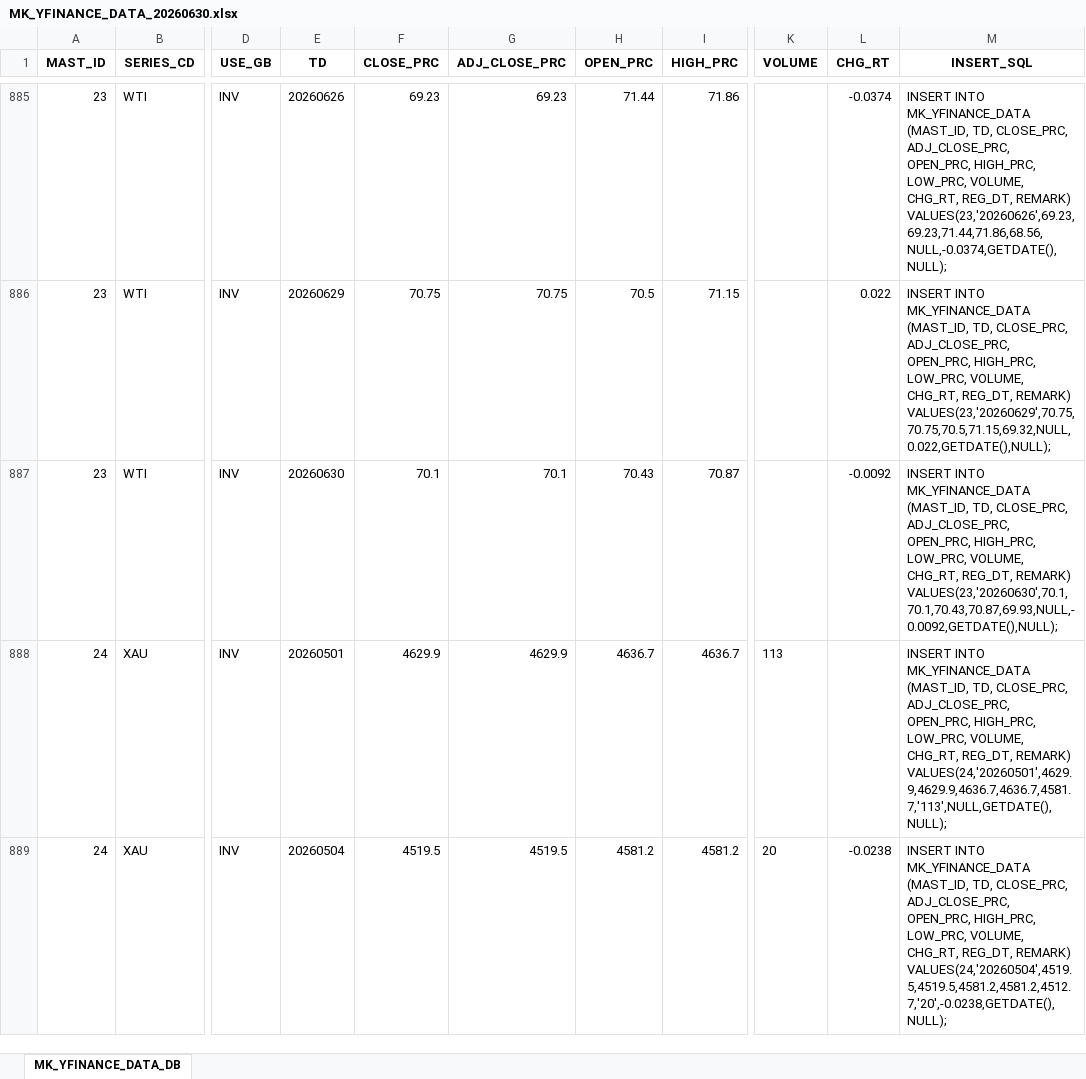
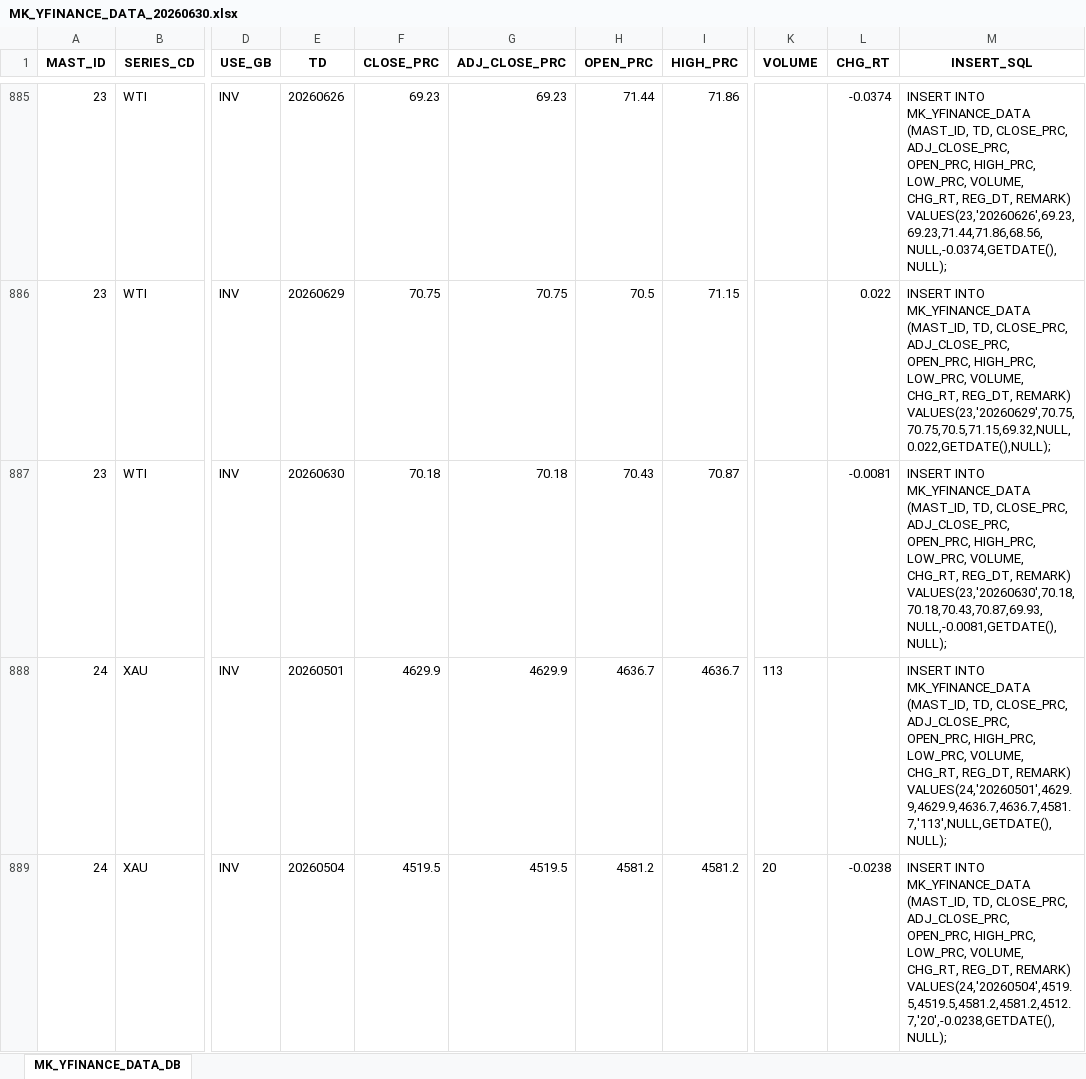
Before and after one commit to chsbjh-ops/mk-inv-ingest, an Excel workbook: data/MK_YFINANCE_DATA_20260630.xlsx, sheet MK_YFINANCE_DATA_DB, drawn as a sheet; only a part is shown, gaps mark what is left out; values as stored, in another font and other column widths than the file's, no borders; the diff covers the shown part only; the diff names each change by its address in the sheet, - before the commit and + after, or states it on an @@ line.

```diff
--- a/data/MK_YFINANCE_DATA_20260630.xlsx (sheet MK_YFINANCE_DATA_DB)
+++ b/data/MK_YFINANCE_DATA_20260630.xlsx (sheet MK_YFINANCE_DATA_DB)
-F887 (CLOSE_PRC): 70.1
+F887 (CLOSE_PRC): 70.18
-G887 (ADJ_CLOSE_PRC): 70.1
+G887 (ADJ_CLOSE_PRC): 70.18
-L887 (CHG_RT): -0.0092
+L887 (CHG_RT): -0.0081
-M887 (INSERT_SQL): …REG_DT, REMARK) VALUES(23,'20260630',70.1,70.1,70.43,70.87,69.93,NULL,-0.0092,GETDATE(),NULL);
+M887 (INSERT_SQL): …REG_DT, REMARK) VALUES(23,'20260630',70.18,70.18,70.43,70.87,69.93,NULL,-0.0081,GETDATE(),NULL);
```
Also changed, not shown: 47 edited cells elsewhere in this sheet, data/MK_ECB_DATA_20260630.xlsx, data/MK_FRED_DATA_20260630.xlsx, 5 other files.
